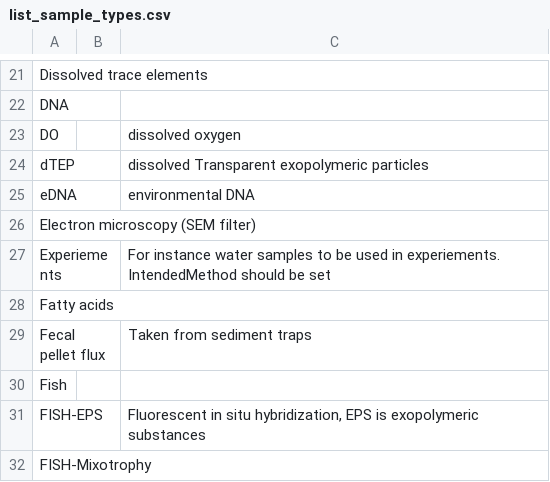
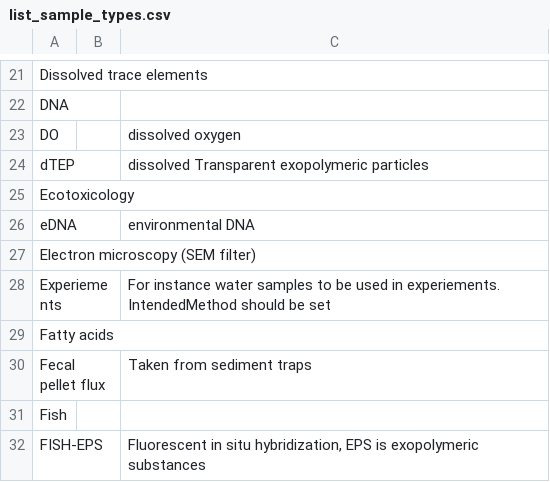
Before and after one commit to umeldt/darwinsheet, a CSV file: config/list_sample_types.csv, drawn as a sheet; only a part is shown, gaps mark what is left out; the shorter side is filled out with more unchanged rows; the diff names each change by its address in the sheet, - before the commit and + after, or states it on an @@ line.

Commit message:
Added ecotoxicology

```diff
--- a/config/list_sample_types.csv
+++ b/config/list_sample_types.csv
+row 25: Ecotoxicology
```
